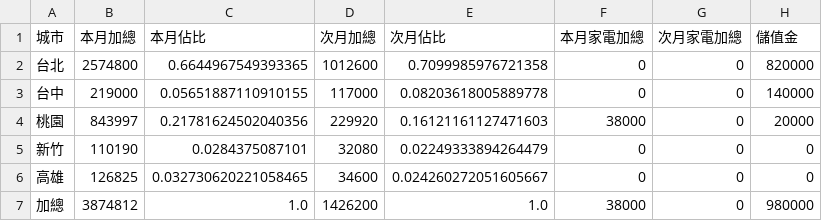
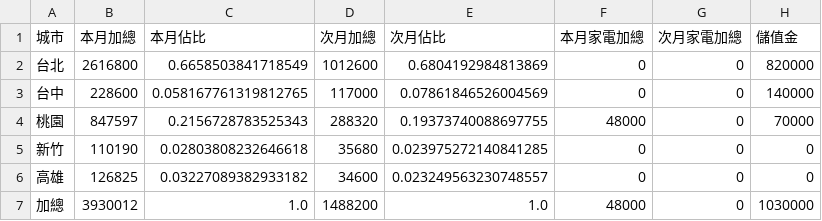
Before and after one commit to jenny-smart/OP-system, a CSV file: dashboard_data/latest/df4.csv, drawn as a sheet.

```diff
--- a/dashboard_data/latest/df4.csv
+++ b/dashboard_data/latest/df4.csv
@@ -1,7 +1,7 @@
 城市,本月加總,本月佔比,次月加總,次月佔比,本月家電加總,次月家電加總,儲值金
-台北,2574800,0.6644967549393365,1012600,0.7099985976721358,0,0,820000
-台中,219000,0.05651887110910155,117000,0.08203618005889778,0,0,140000
-桃園,843997,0.21781624502040356,229920,0.16121161127471603,38000,0,20000
-新竹,110190,0.0284375087101,32080,0.02249333894264479,0,0,0
-高雄,126825,0.032730620221058465,34600,0.024260272051605667,0,0,0
-加總,3874812,1.0,1426200,1.0,38000,0,980000
+台北,2616800,0.6658503841718549,1012600,0.6804192984813869,0,0,820000
+台中,228600,0.058167761319812765,117000,0.07861846526004569,0,0,140000
+桃園,847597,0.2156728783525343,288320,0.19373740088697755,48000,0,70000
+新竹,110190,0.02803808232646618,35680,0.023975272140841285,0,0,0
+高雄,126825,0.03227089382933182,34600,0.023249563230748557,0,0,0
+加總,3930012,1.0,1488200,1.0,48000,0,1030000
```
Also changed, not shown: dashboard_data/latest/daily_df.csv, dashboard_data/latest/next_month_daily_df.csv, 16 other files.
